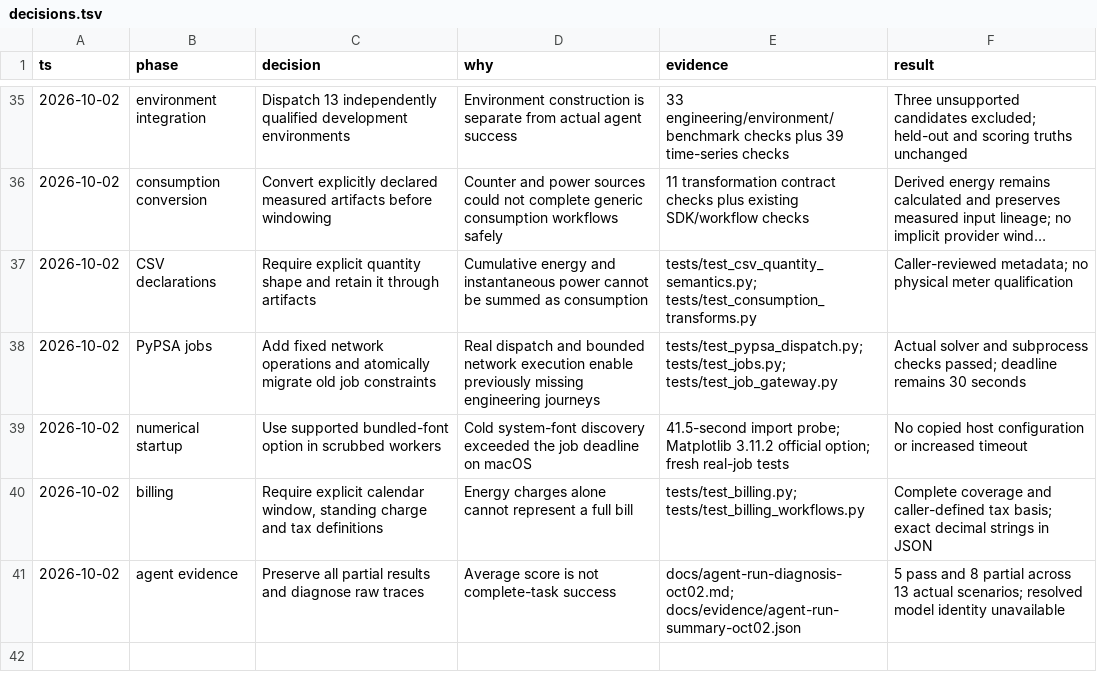
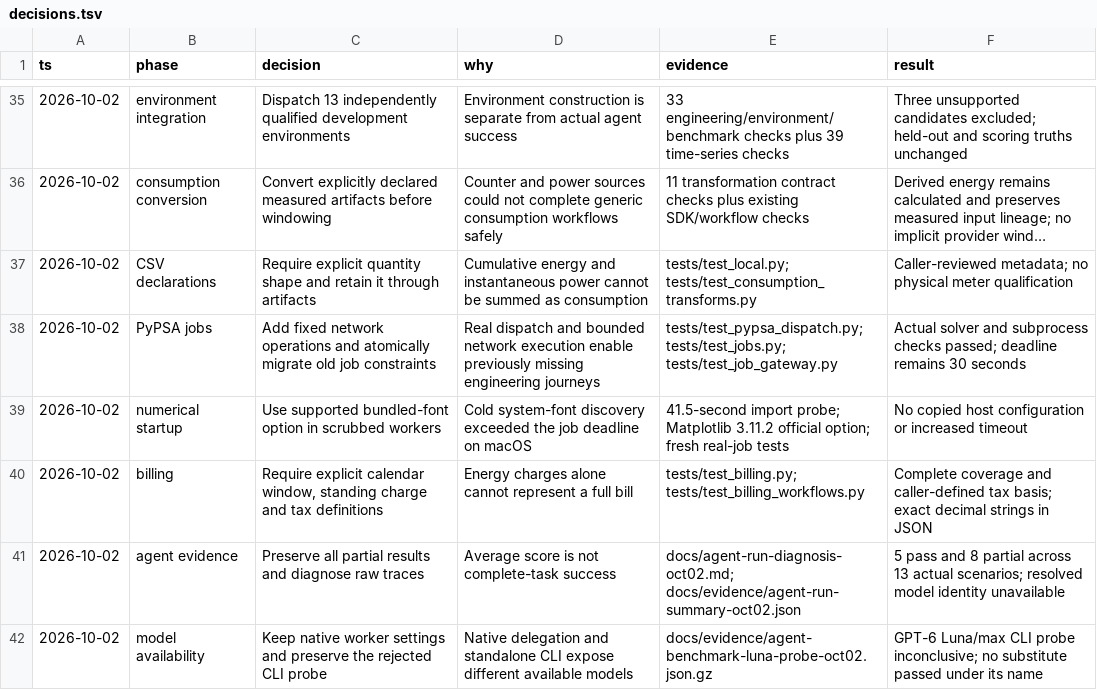
Before and after one commit to bferanmi806-sketch/energy-agent-tools, a TSV file: docs/decisions.tsv, drawn as a sheet; only a part is shown, gaps mark what is left out; long unchanged cells end in …; the diff names each change by its address in the sheet, - before the commit and + after, or states it on an @@ line.

Commit message:
Publish complete agent traces and qualification limits

```diff
--- a/docs/decisions.tsv
+++ b/docs/decisions.tsv
-E37 (evidence): tests/test_csv_quantity_semantics.py; tests/test_consumption_transforms.py
+E37 (evidence): tests/test_local.py; tests/test_consumption_transforms.py
+row 42: 2026-10-02 | model availability | Keep native worker settings and preserve the rejected CLI probe | Native delegation and standalone CLI expose different available models | docs/evidence/agent-benchmark-luna-probe-oct02.json.gz | GPT-6 Luna/max CLI probe inconclusive; no substitute passed under its name
```
Also changed, not shown: 8 other files.
